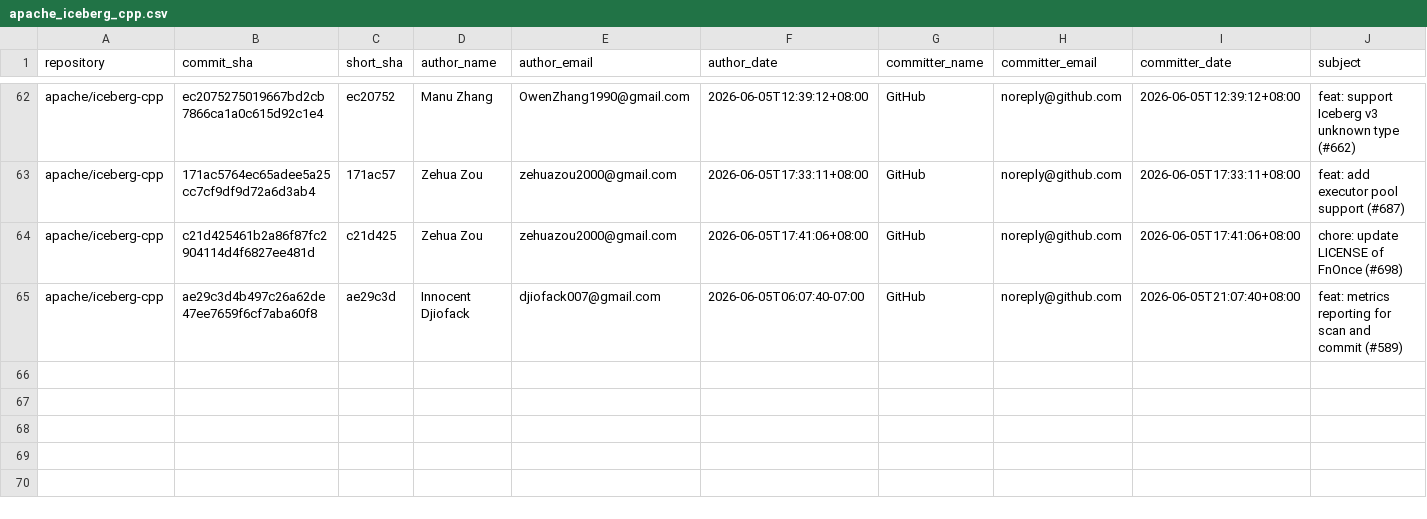
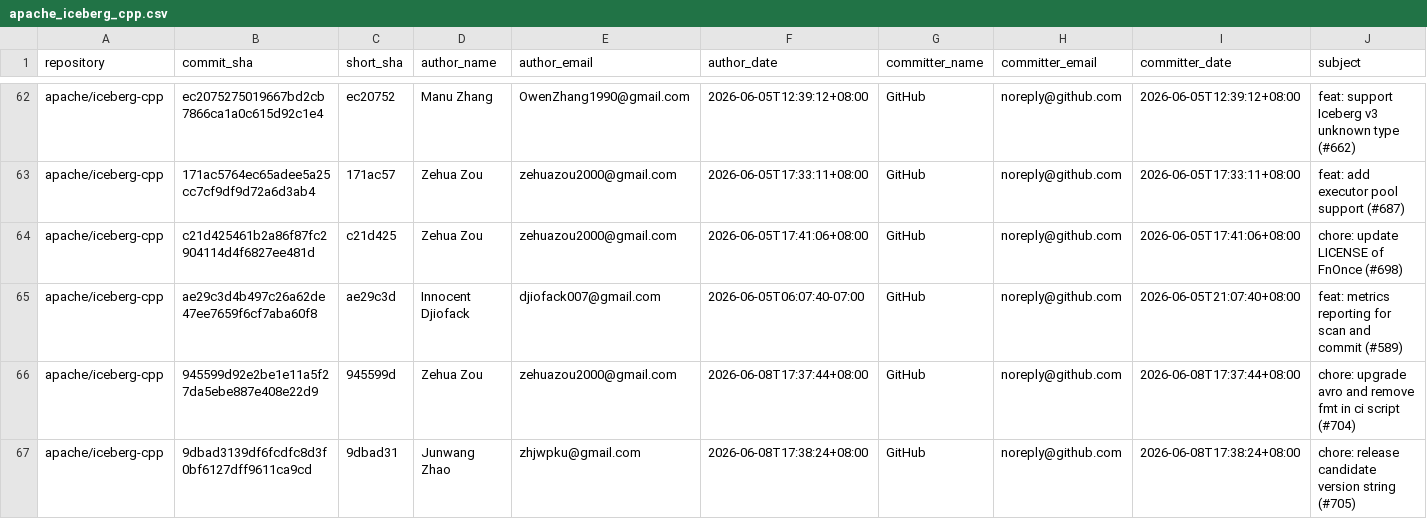
Before and after one commit to kevinjqliu/iceberg-activity-tracker, a CSV file: data/commits/apache_iceberg_cpp.csv, drawn as a sheet; only a part is shown, gaps mark what is left out; rows hold the shown columns only; the diff names each change by its address in the sheet, - before the commit and + after, or states it on an @@ line.

```diff
--- a/data/commits/apache_iceberg_cpp.csv
+++ b/data/commits/apache_iceberg_cpp.csv
+row 66: apache/iceberg-cpp | 945599d92e2be1e11a5f27da5ebe887e408e22d9 | 945599d | Zehua Zou | zehuazou2000@gmail.com | 2026-06-08T17:37:44+08:00 | GitHub | noreply@github.com | 2026-06-08T17:37:44+08:00 | chore: upgrade avro and remove fmt in ci script (#704)
+row 67: apache/iceberg-cpp | 9dbad3139df6fcdfc8d3f0bf6127dff9611ca9cd | 9dbad31 | Junwang Zhao | zhjwpku@gmail.com | 2026-06-08T17:38:24+08:00 | GitHub | noreply@github.com | 2026-06-08T17:38:24+08:00 | chore: release candidate version string (#705)
```
Also changed, not shown: 2 other files.
